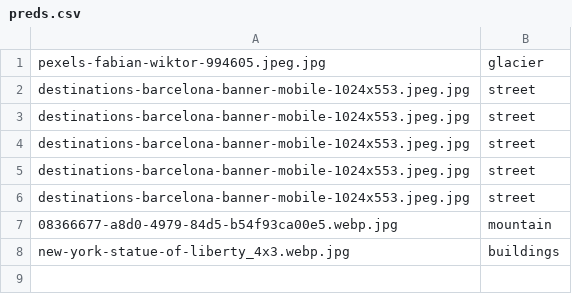
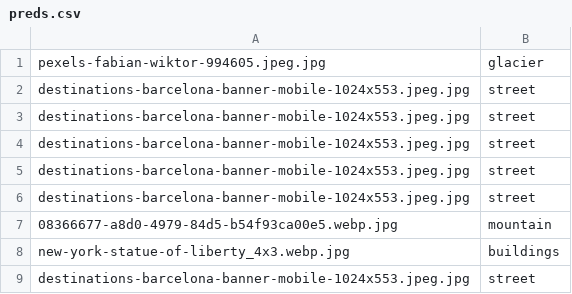
Before and after one commit to sardorick/CNN-Landmark-Classification, a CSV file: preds.csv, drawn as a sheet; the diff names each change by its address in the sheet, - before the commit and + after, or states it on an @@ line.

Commit message:
Update preds.csv

```diff
--- a/preds.csv
+++ b/preds.csv
+row 9: destinations-barcelona-banner-mobile-1024x553.jpeg.jpg | street
```
